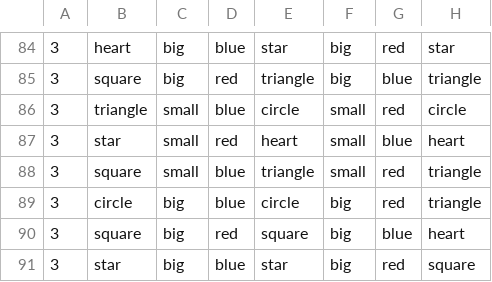
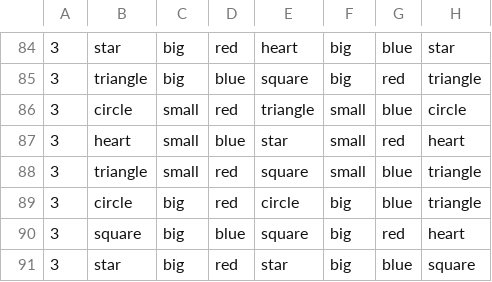
Before and after one commit to LittleAcadamyForKids/Patterns, a CSV file: questions.csv, drawn as a sheet; only a part is shown, gaps mark what is left out; the diff covers the shown part only; the diff names each change by its address in the sheet, - before the commit and + after, or states it on an @@ line.

```diff
--- a/questions.csv
+++ b/questions.csv
-B84: heart
+B84: star
-D84: blue
+D84: red
-E84: star
+E84: heart
-G84: red
+G84: blue
-B85: square
+B85: triangle
-D85: red
+D85: blue
-E85: triangle
+E85: square
-G85: blue
+G85: red
-B86: triangle
+B86: circle
-D86: blue
+D86: red
-E86: circle
+E86: triangle
-G86: red
+G86: blue
-B87: star
+B87: heart
-D87: red
+D87: blue
-E87: heart
+E87: star
-G87: blue
+G87: red
-B88: square
+B88: triangle
-D88:D89: blue
+D88:D89: red
-E88: triangle
+E88: square
-G88:G89: red
+G88:G89: blue
-D90: red
+D90: blue
-G90: blue
+G90: red
-D91: blue
+D91: red
-G91: red
+G91: blue
```
Also changed, not shown: 84 edited cells elsewhere in this file.
